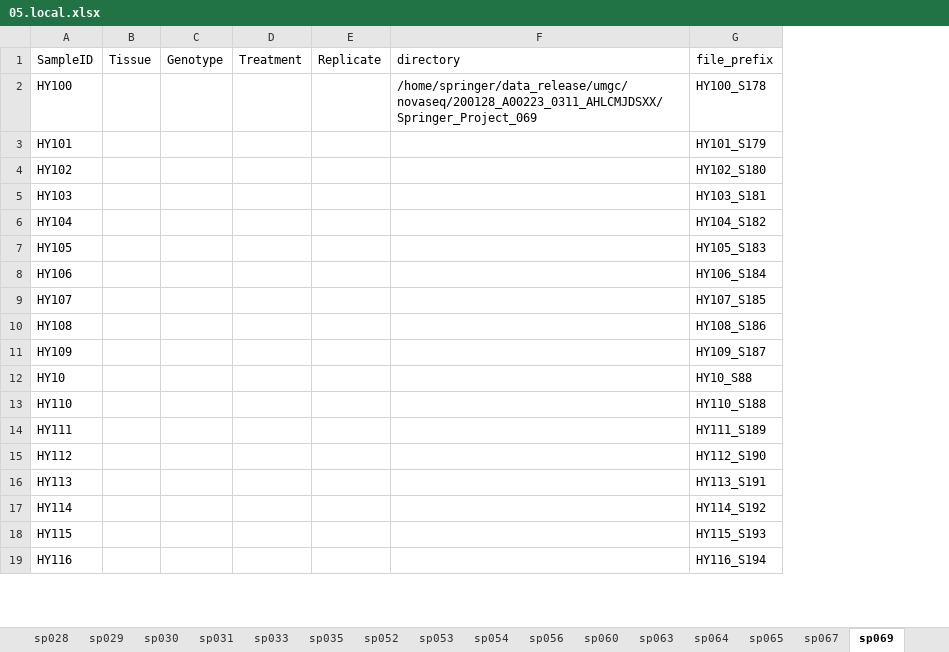
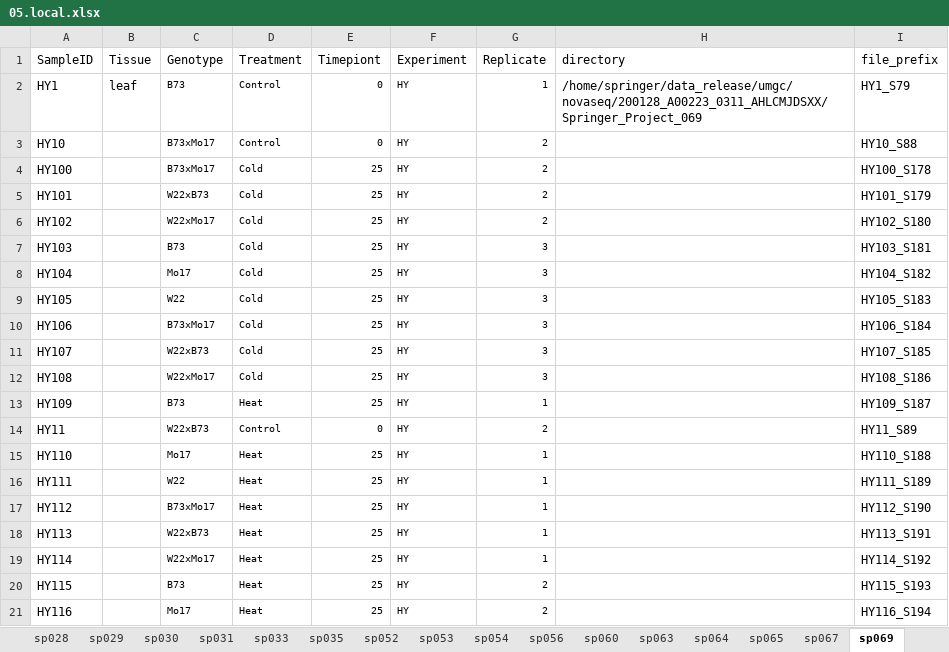
Before and after one commit to orionzhou/barn, an Excel workbook: data/05.local.xlsx, sheet sp069, drawn as a sheet; only a part is shown; values as stored, in another font and other column widths than the file's, no borders; removed rows and columns are numbered as before the commit, all else as after; the diff covers the shown part only; the diff names each change by its address in the sheet, - before the commit and + after, or states it on an @@ line.

```diff
--- a/data/05.local.xlsx (sheet sp069)
+++ b/data/05.local.xlsx (sheet sp069)
+column E (Timepiont), rows 4-13: all 25; rows 15-21: all 25
+column F (Experiment), rows 4-13: all HY; rows 15-21: all HY
+row 2: HY1 | leaf | B73 | Control | 0 | HY | 1 | /home/springer/data_release/umgc/novaseq/200128_A00223_0311_AHLCMJDSXX/Springer_Project_069 | HY1_S79
+row 3: HY10 |  | B73xMo17 | Control | 0 | HY | 2 |  | HY10_S88
-C4 (Genotype): (empty)
+C4 (Genotype): B73xMo17
-D4:D12 (Treatment): (empty)
+D4:D12 (Treatment): Cold
-G4:G6 (Replicate): (empty)
+G4:G6 (Replicate): 2
-H4 (directory): /home/springer/data_release/umgc/novaseq/200128_A00223_0311_AHLCMJDSXX/Springer_Project_069
+H4 (directory): (empty)
-C5 (Genotype): (empty)
+C5 (Genotype): W22xB73
-C6 (Genotype): (empty)
+C6 (Genotype): W22xMo17
-C7 (Genotype): (empty)
+C7 (Genotype): B73
-G7:G12 (Replicate): (empty)
+G7:G12 (Replicate): 3
-C8 (Genotype): (empty)
+C8 (Genotype): Mo17
-C9 (Genotype): (empty)
+C9 (Genotype): W22
-C10 (Genotype): (empty)
+C10 (Genotype): B73xMo17
-C11 (Genotype): (empty)
+C11 (Genotype): W22xB73
-C12 (Genotype): (empty)
+C12 (Genotype): W22xMo17
-C13 (Genotype): (empty)
+C13 (Genotype): B73
-D13 (Treatment): (empty)
+D13 (Treatment): Heat
-G13 (Replicate): (empty)
+G13 (Replicate): 1
-row 12: HY10 |  |  |  |  |  | HY10_S88
+row 14: HY11 |  | W22xB73 | Control | 0 | HY | 2 |  | HY11_S89
-C15 (Genotype): (empty)
+C15 (Genotype): Mo17
-D15:D21 (Treatment): (empty)
+D15:D21 (Treatment): Heat
-G15:G19 (Replicate): (empty)
+G15:G19 (Replicate): 1
-C16 (Genotype): (empty)
+C16 (Genotype): W22
-C17 (Genotype): (empty)
+C17 (Genotype): B73xMo17
-C18 (Genotype): (empty)
+C18 (Genotype): W22xB73
-C19 (Genotype): (empty)
+C19 (Genotype): W22xMo17
-C20 (Genotype): (empty)
+C20 (Genotype): B73
-G20:G21 (Replicate): (empty)
+G20:G21 (Replicate): 2
-C21 (Genotype): (empty)
+C21 (Genotype): Mo17
```
Also changed, not shown: 26 added rows, 28 removed rows, 736 edited cells and cell formats elsewhere in this sheet, 2 other files.
